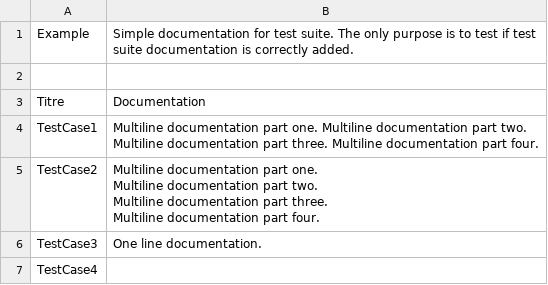
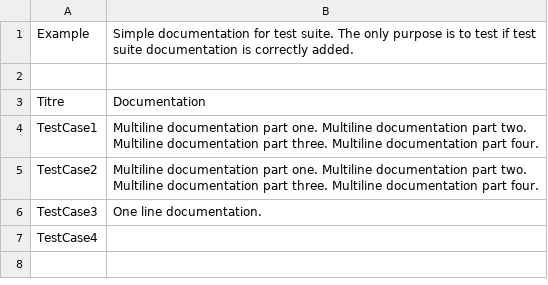
Before and after one commit to BriceBoy/el_documentor, a CSV file: sample_files/example.csv, drawn as a sheet.

```diff
--- a/sample_files/example.csv
+++ b/sample_files/example.csv
@@ -4,6 +4,3 @@ Titre;Documentation
 TestCase1;Multiline documentation part one. Multiline documentation part two. Multiline documentation part three. Multiline documentation part four.
-TestCase2;"Multiline documentation part one.
-Multiline documentation part two.
-Multiline documentation part three.
-Multiline documentation part four."
+TestCase2;Multiline documentation part one. Multiline documentation part two. Multiline documentation part three. Multiline documentation part four.
 TestCase3;One line documentation.
```
Also changed, not shown: 2 other files.
